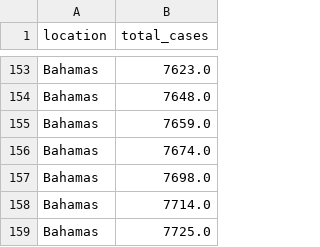
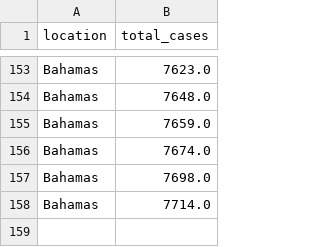
Before and after one commit to Arek93/PMiS, a CSV file: bahama_covid.csv, drawn as a sheet; only a part is shown, gaps mark what is left out.

Commit message:
Update bahama_covid.csv

```diff
--- a/bahama_covid.csv
+++ b/bahama_covid.csv
@@ -158,2 +158 @@ Bahamas;7698.0
 Bahamas;7714.0
-Bahamas;7725.0
```
